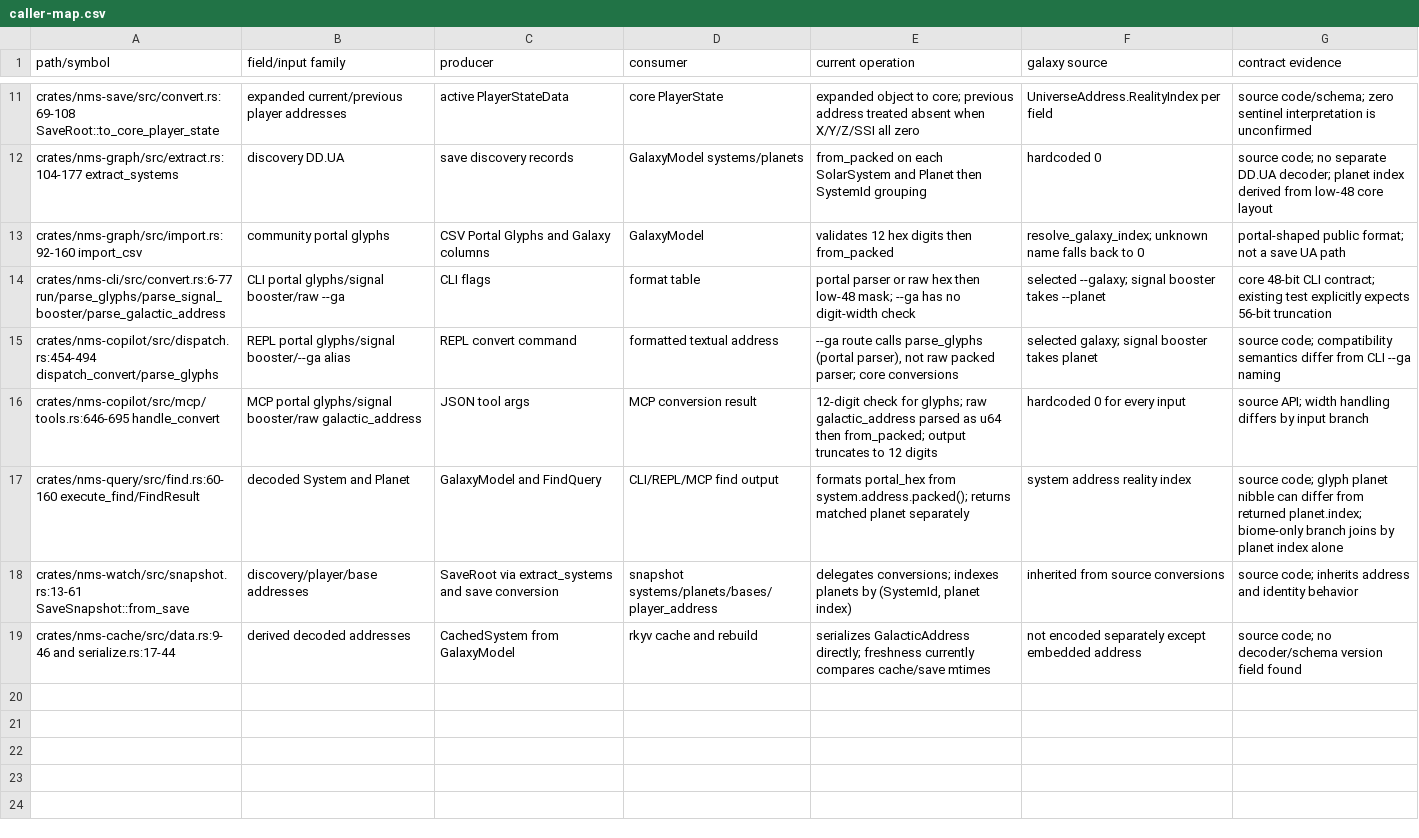
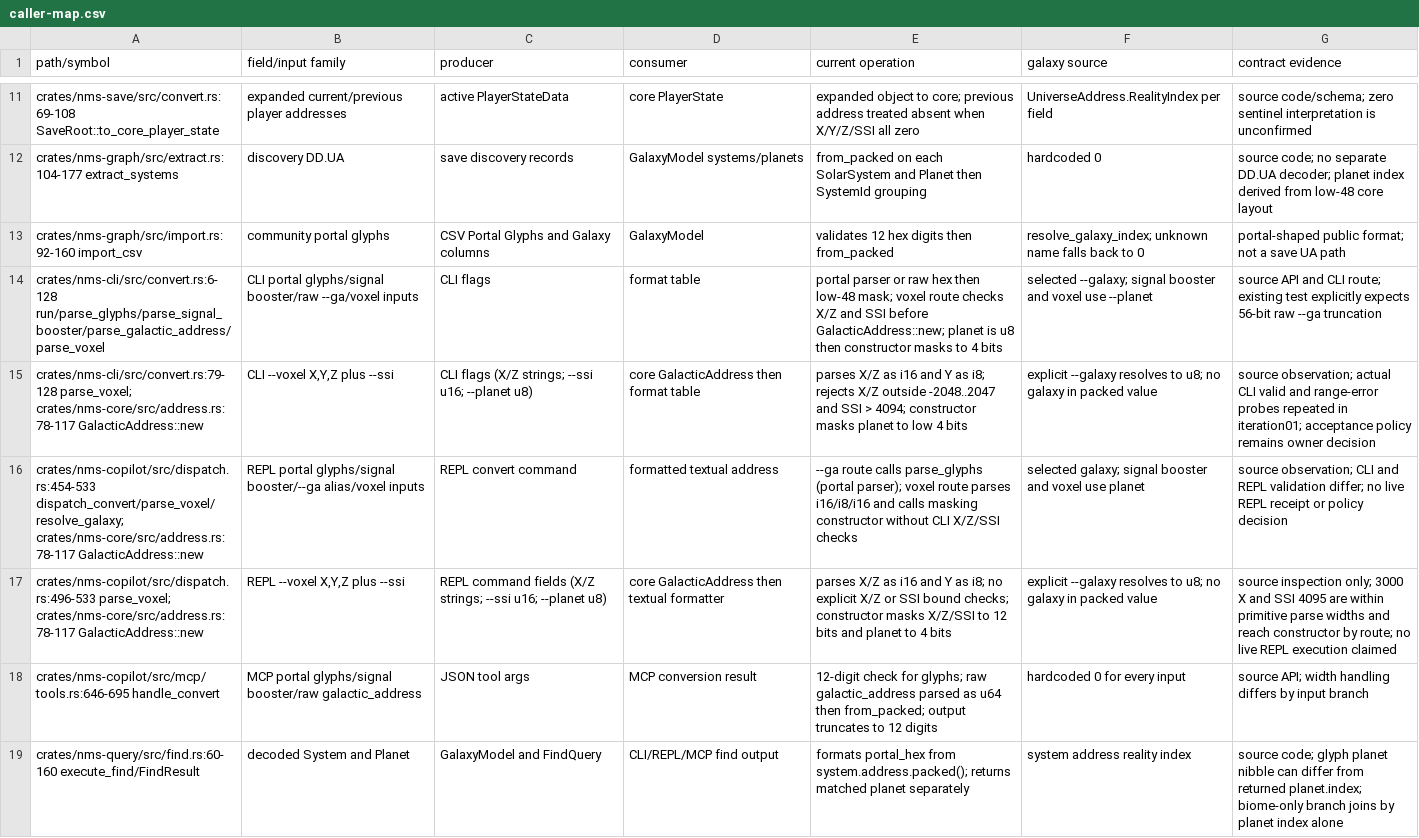
Before and after one commit to oxur/nms-copilot, a CSV file: project01-mvp/arc06-fit-and-finish/slice01-address-encoding-evidence/artifacts/caller-map.csv, drawn as a sheet; only a part is shown, gaps mark what is left out; the shorter side is filled out with more unchanged rows.

```diff
--- a/project01-mvp/arc06-fit-and-finish/slice01-address-encoding-evidence/artifacts/caller-map.csv
+++ b/project01-mvp/arc06-fit-and-finish/slice01-address-encoding-evidence/artifacts/caller-map.csv
@@ -13,4 +13,6 @@
 "crates/nms-graph/src/import.rs:92-160 import_csv","community portal glyphs","CSV Portal Glyphs and Galaxy columns","GalaxyModel","validates 12 hex digits then from_packed","resolve_galaxy_index; unknown name falls back to 0","portal-shaped public format; not a save UA path"
-"crates/nms-cli/src/convert.rs:6-77 run/parse_glyphs/parse_signal_booster/parse_galactic_address","CLI portal glyphs/signal booster/raw --ga","CLI flags","format table","portal parser or raw hex then low-48 mask; --ga has no digit-width check","selected --galaxy; signal booster takes --planet","core 48-bit CLI contract; existing test explicitly expects 56-bit truncation"
-"crates/nms-copilot/src/dispatch.rs:454-494 dispatch_convert/parse_glyphs","REPL portal glyphs/signal booster/--ga alias","REPL convert command","formatted textual address","--ga route calls parse_glyphs (portal parser), not raw packed parser; core conversions","selected galaxy; signal booster takes planet","source code; compatibility semantics differ from CLI --ga naming"
+"crates/nms-cli/src/convert.rs:6-128 run/parse_glyphs/parse_signal_booster/parse_galactic_address/parse_voxel","CLI portal glyphs/signal booster/raw --ga/voxel inputs","CLI flags","format table","portal parser or raw hex then low-48 mask; voxel route checks X/Z and SSI before GalacticAddress::new; planet is u8 then constructor masks to 4 bits","selected --galaxy; signal booster and voxel use --planet","source API and CLI route; existing test explicitly expects 56-bit raw --ga truncation"
+"crates/nms-cli/src/convert.rs:79-128 parse_voxel; crates/nms-core/src/address.rs:78-117 GalacticAddress::new","CLI --voxel X,Y,Z plus --ssi","CLI flags (X/Z strings; --ssi u16; --planet u8)","core GalacticAddress then format table","parses X/Z as i16 and Y as i8; rejects X/Z outside -2048..2047 and SSI > 4094; constructor masks planet to low 4 bits","explicit --galaxy resolves to u8; no galaxy in packed value","source observation; actual CLI valid and range-error probes repeated in iteration01; acceptance policy remains owner decision"
+"crates/nms-copilot/src/dispatch.rs:454-533 dispatch_convert/parse_voxel/resolve_galaxy; crates/nms-core/src/address.rs:78-117 GalacticAddress::new","REPL portal glyphs/signal booster/--ga alias/voxel inputs","REPL convert command","formatted textual address","--ga route calls parse_glyphs (portal parser); voxel route parses i16/i8/i16 and calls masking constructor without CLI X/Z/SSI checks","selected galaxy; signal booster and voxel use planet","source observation; CLI and REPL validation differ; no live REPL receipt or policy decision"
+"crates/nms-copilot/src/dispatch.rs:496-533 parse_voxel; crates/nms-core/src/address.rs:78-117 GalacticAddress::new","REPL --voxel X,Y,Z plus --ssi","REPL command fields (X/Z strings; --ssi u16; --planet u8)","core GalacticAddress then textual formatter","parses X/Z as i16 and Y as i8; no explicit X/Z or SSI bound checks; constructor masks X/Z/SSI to 12 bits and planet to 4 bits","explicit --galaxy resolves to u8; no galaxy in packed value","source inspection only; 3000 X and SSI 4095 are within primitive parse widths and reach constructor by route; no live REPL execution claimed"
 "crates/nms-copilot/src/mcp/tools.rs:646-695 handle_convert","MCP portal glyphs/signal booster/raw galactic_address","JSON tool args","MCP conversion result","12-digit check for glyphs; raw galactic_address parsed as u64 then from_packed; output truncates to 12 digits","hardcoded 0 for every input","source API; width handling differs by input branch"
```
Also changed, not shown: 4 other files.
